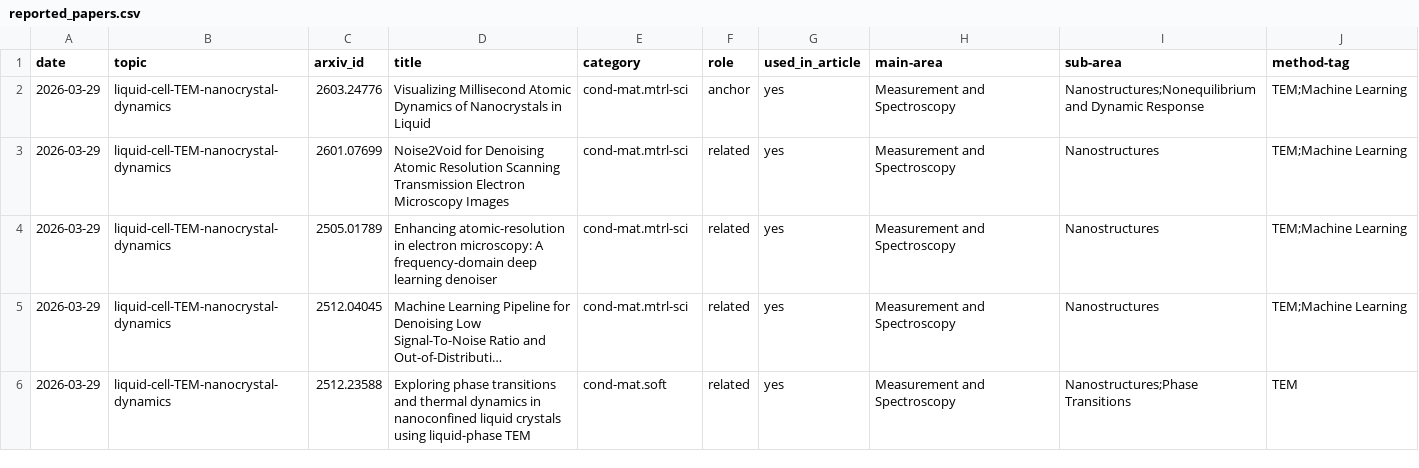
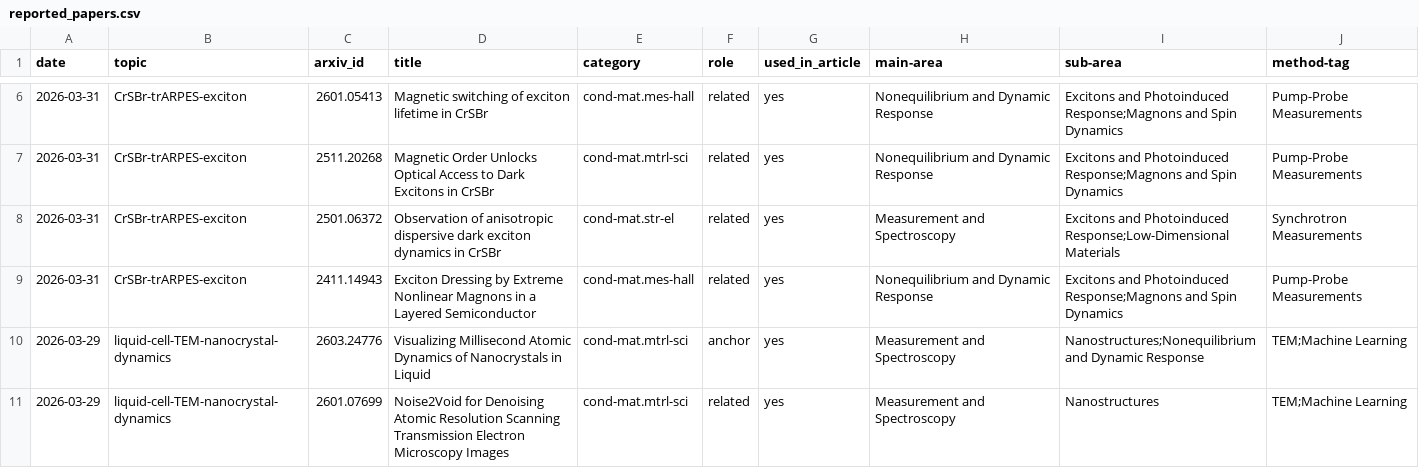
Before and after one commit to rd070672/arxiv-review, a CSV file: src/topic/reported_papers.csv, drawn as a sheet; only a part is shown, gaps mark what is left out; the shorter side is filled out with more unchanged rows; long unchanged cells end in …; the diff covers the shown part only.

```diff
--- a/src/topic/reported_papers.csv
+++ b/src/topic/reported_papers.csv
@@ -2 +6,5 @@ date,topic,arxiv_id,title,category,role,used_in_article,main-area,sub-area,metho
+2026-03-31,CrSBr-trARPES-exciton,2601.05413,"Magnetic switching of exciton lifetime in CrSBr",cond-mat.mes-hall,related,yes,Nonequilibrium and Dynamic Response,Excitons and Photoinduced Response;Magnons and Spin Dynamics,Pump-Probe Measurements
+2026-03-31,CrSBr-trARPES-exciton,2511.20268,"Magnetic Order Unlocks Optical Access to Dark Excitons in CrSBr",cond-mat.mtrl-sci,related,yes,Nonequilibrium and Dynamic Response,Excitons and Photoinduced Response;Magnons and Spin Dynamics,Pump-Probe Measurements
+2026-03-31,CrSBr-trARPES-exciton,2501.06372,"Observation of anisotropic dispersive dark exciton dynamics in CrSBr",cond-mat.str-el,related,yes,Measurement and Spectroscopy,Excitons and Photoinduced Response;Low-Dimensional Materials,Synchrotron Measurements
+2026-03-31,CrSBr-trARPES-exciton,2411.14943,"Exciton Dressing by Extreme Nonlinear Magnons in a Layered Semiconductor",cond-mat.mes-hall,related,yes,Nonequilibrium and Dynamic Response,Excitons and Photoinduced Response;Magnons and Spin Dynamics,Pump-Probe Measurements
 2026-03-29,liquid-cell-TEM-nanocrystal-dynamics,2603.24776,"Visualizing Millisecond Atomic Dynamics of Nanocrystals in Liquid",cond-mat.mtrl-sci,anchor,yes,Measurement and Spectroscopy,Nanostructures;Nonequilibrium and Dynamic Response,TEM;Machine Learning
```
Also changed, not shown: 12 added rows elsewhere in this file, 55 other files.
